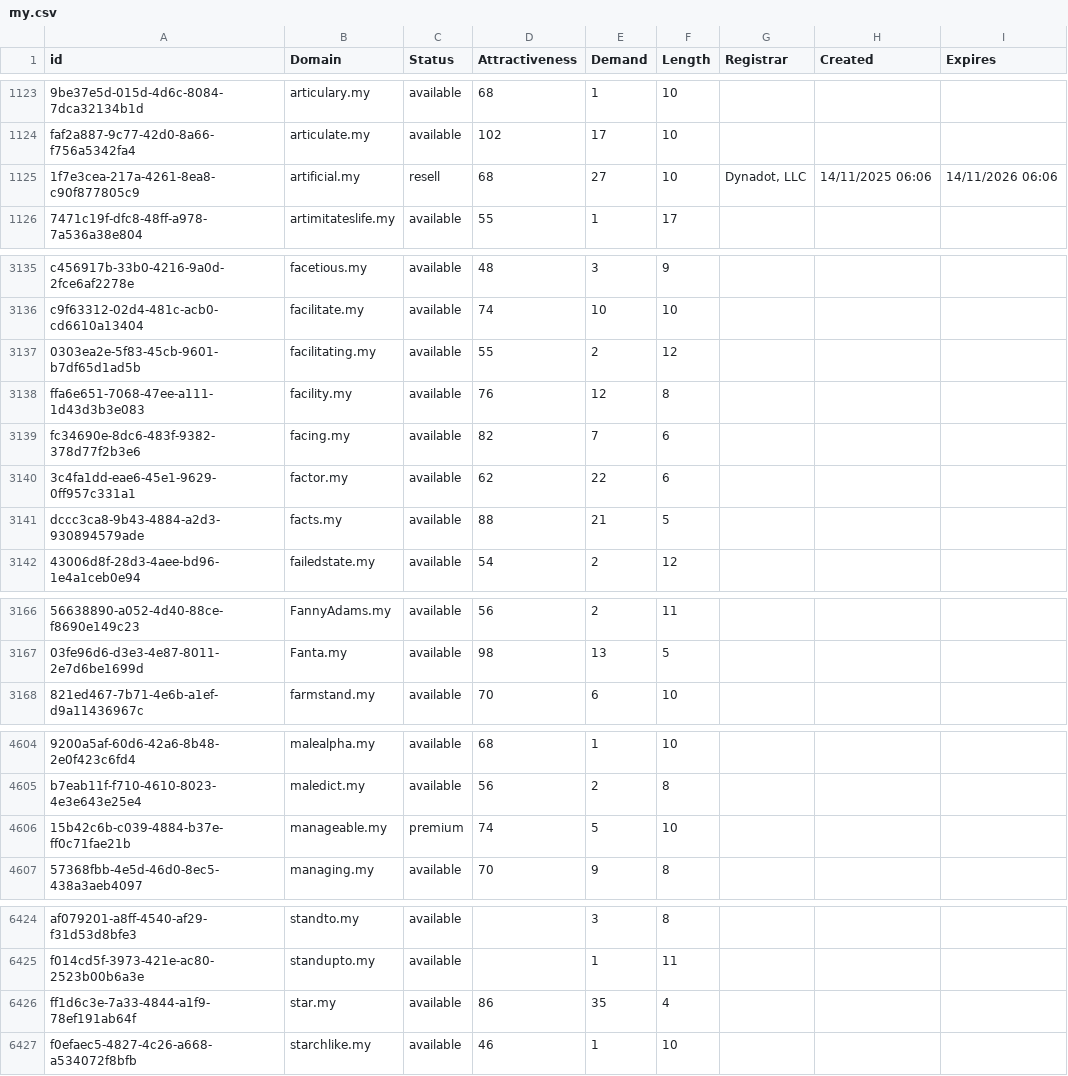
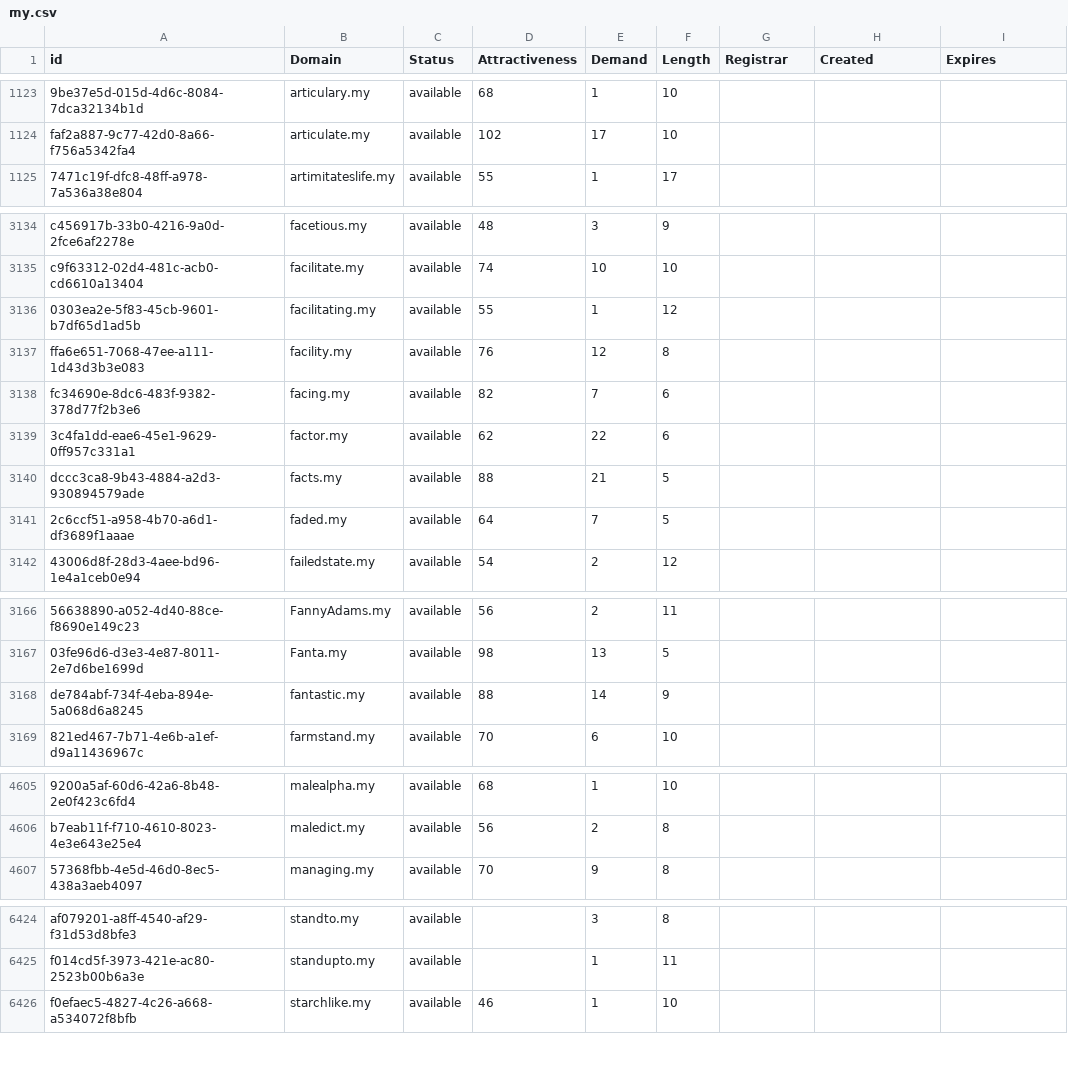
Before and after one commit to UniqueDomains/my-oneword-domains, a CSV file: my.csv, drawn as a sheet; only a part is shown, gaps mark what is left out; removed rows and columns are numbered as before the commit, all else as after; the diff covers the shown part only; the diff names each change by its address in the sheet, - before the commit and + after, or states it on an @@ line.

Commit message:
Domains update

```diff
--- a/my.csv
+++ b/my.csv
-row 1125: 1f7e3cea-217a-4261-8ea8-c90f877805c9 | artificial.my | resell | 68 | 27 | 10 | Dynadot, LLC | 14/11/2025 06:06 | 14/11/2026 06:06
-E3136 (Demand): 2
+E3136 (Demand): 1
+row 3141: 2c6ccf51-a958-4b70-a6d1-df3689f1aaae | faded.my | available | 64 | 7 | 5
+row 3168: de784abf-734f-4eba-894e-5a068d6a8245 | fantastic.my | available | 88 | 14 | 9
-row 4606: 15b42c6b-c039-4884-b37e-ff0c71fae21b | manageable.my | premium | 74 | 5 | 10
-row 6426: ff1d6c3e-7a33-4844-a1f9-78ef191ab64f | star.my | available | 86 | 35 | 4
```
Also changed, not shown: 158 edited cells elsewhere in this file, 2 other files.
